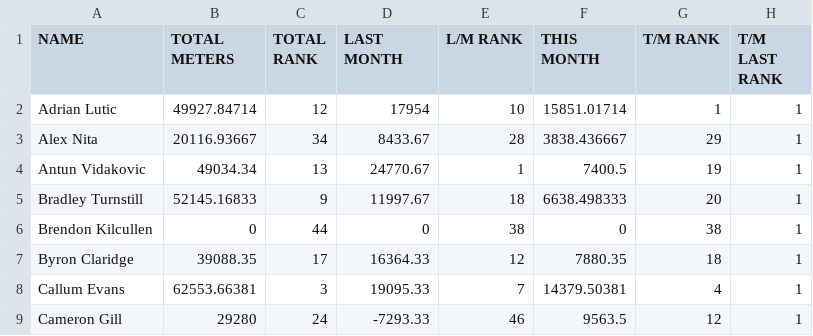
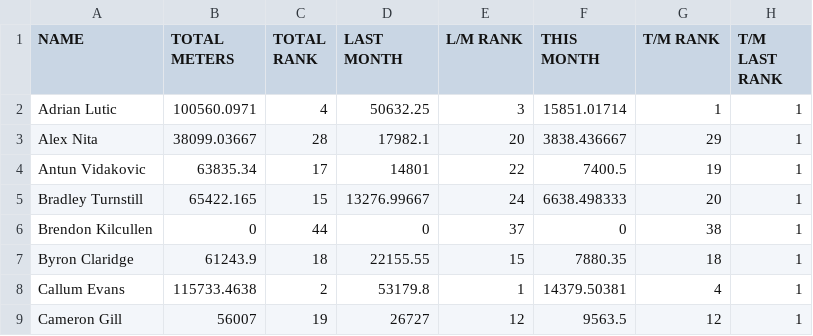
Before and after one commit to HeWearsSpandex/apps, a CSV file: bonus-metres/data/actual_distances.csv, drawn as a sheet; only a part is shown; the diff covers the shown part only.

Commit message:
Update distances via VBA

```diff
--- a/bonus-metres/data/actual_distances.csv
+++ b/bonus-metres/data/actual_distances.csv
@@ -1,9 +1,9 @@
 NAME,TOTAL METERS,TOTAL RANK,LAST MONTH,L/M RANK,THIS MONTH,T/M RANK,T/M LAST RANK
-Adrian Lutic,49927.84714,12,17954,10,15851.01714,1,1
-Alex Nita,20116.93667,34,8433.67,28,3838.436667,29,1
-Antun Vidakovic,49034.34,13,24770.67,1,7400.5,19,1
-Bradley Turnstill,52145.16833,9,11997.67,18,6638.498333,20,1
-Brendon Kilcullen,0,44,0,38,0,38,1
-Byron Claridge,39088.35,17,16364.33,12,7880.35,18,1
-Callum Evans,62553.66381,3,19095.33,7,14379.50381,4,1
-Cameron Gill,29280,24,-7293.33,46,9563.5,12,1
+Adrian Lutic,100560.0971,4,50632.25,3,15851.01714,1,1
+Alex Nita,38099.03667,28,17982.1,20,3838.436667,29,1
+Antun Vidakovic,63835.34,17,14801,22,7400.5,19,1
+Bradley Turnstill,65422.165,15,13276.99667,24,6638.498333,20,1
+Brendon Kilcullen,0,44,0,37,0,38,1
+Byron Claridge,61243.9,18,22155.55,15,7880.35,18,1
+Callum Evans,115733.4638,2,53179.8,1,14379.50381,4,1
+Cameron Gill,56007,19,26727,12,9563.5,12,1
```
Also changed, not shown: 138 edited cells elsewhere in this file.
